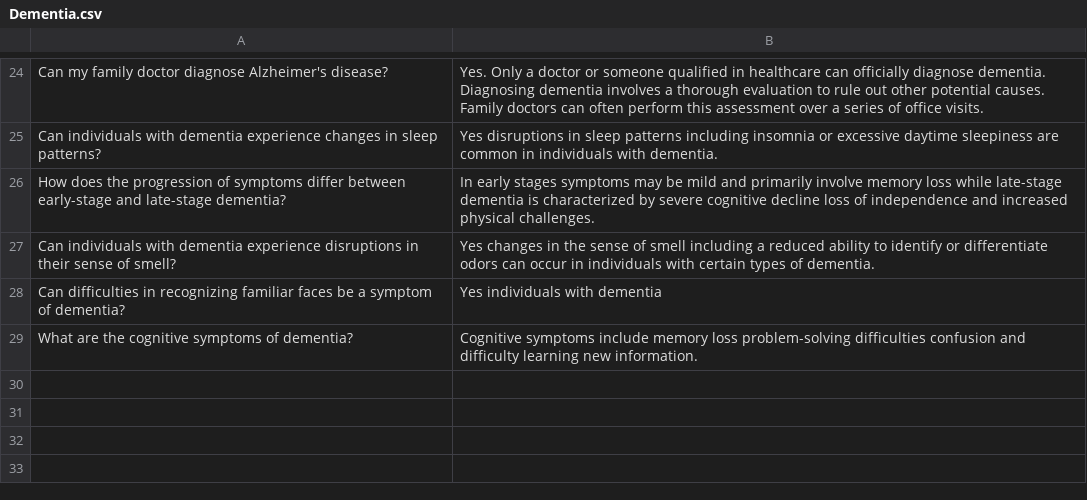
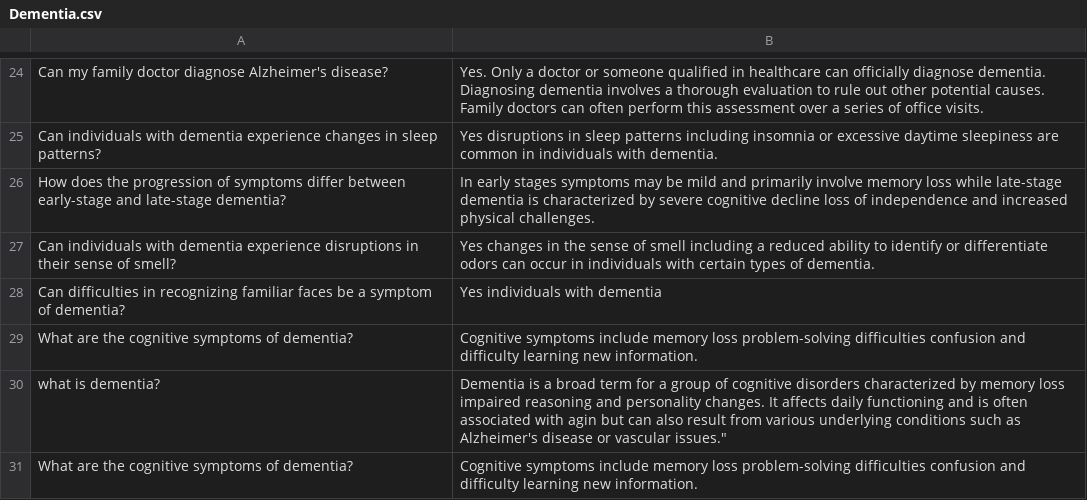
Before and after one commit to SaviruPeiris/SDGP-2023-24, a CSV file: CogniCare Plus ML/Dementia.csv, drawn as a sheet; only a part is shown, gaps mark what is left out; the diff names each change by its address in the sheet, - before the commit and + after, or states it on an @@ line.

Commit message:
Added a csvjsoncnn file and did modifications in Dementia.csv file

```diff
--- a/CogniCare Plus ML/Dementia.csv
+++ b/CogniCare Plus ML/Dementia.csv
+row 30: what is dementia? | Dementia is a broad term for a group of cognitive disorders characterized by memory loss impaired reasoning and personality changes. It affects daily functioning and is often associated with agin but can also result from various underlying conditions such as Alzheimer's disease or vascular issues."
+row 31: What are the cognitive symptoms of dementia? | Cognitive symptoms include memory loss problem-solving difficulties confusion and difficulty learning new information.
```
Also changed, not shown: 1 other file.
